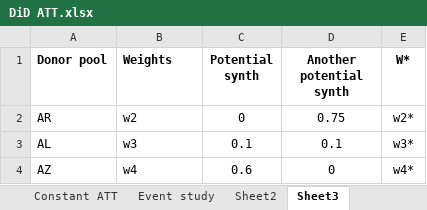
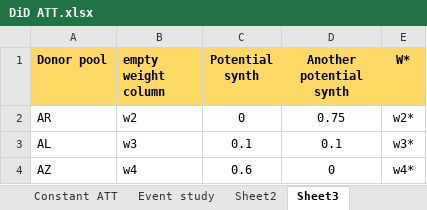
Before and after one commit to scunning1975/UT-Causal-Inference, an Excel workbook: Code/DiD ATT.xlsx, sheet Sheet3, drawn as a sheet; only a part is shown; values as stored, in another font and other column widths than the file's, no borders; the diff names each change by its address in the sheet, - before the commit and + after, or states it on an @@ line.

```diff
--- a/Code/DiD ATT.xlsx (sheet Sheet3)
+++ b/Code/DiD ATT.xlsx (sheet Sheet3)
-A1:E1 fill: none
+A1:E1 fill: #FFD966
-B1: Weights
+B1: empty weight column
```
Also changed, not shown: 3 other files.
